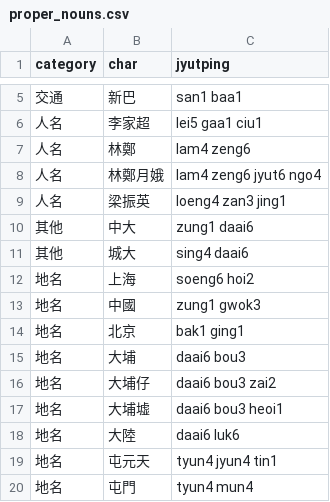
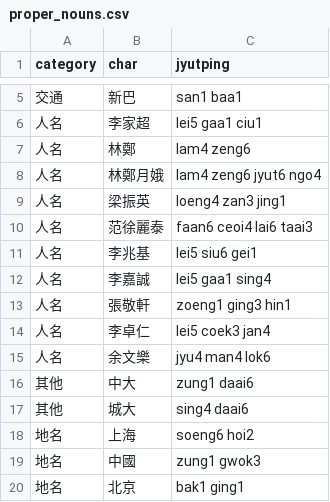
Before and after one commit to CanCLID/rime-cantonese-upstream, a CSV file: proper_nouns.csv, drawn as a sheet; only a part is shown, gaps mark what is left out; the shorter side is filled out with more unchanged rows.

Commit message:
更新 proper noun
部分取自 downstream essay-cantonese

```diff
--- a/proper_nouns.csv
+++ b/proper_nouns.csv
@@ -9,2 +9,8 @@ category,char,jyutping
 人名,梁振英,loeng4 zan3 jing1
+人名,范徐麗泰,faan6 ceoi4 lai6 taai3
+人名,李兆基,lei5 siu6 gei1
+人名,李嘉誠,lei5 gaa1 sing4
+人名,張敬軒,zoeng1 ging3 hin1
+人名,李卓仁,lei5 coek3 jan4
+人名,余文樂,jyu4 man4 lok6
 其他,中大,zung1 daai6
```
Also changed, not shown: 1 other file.
